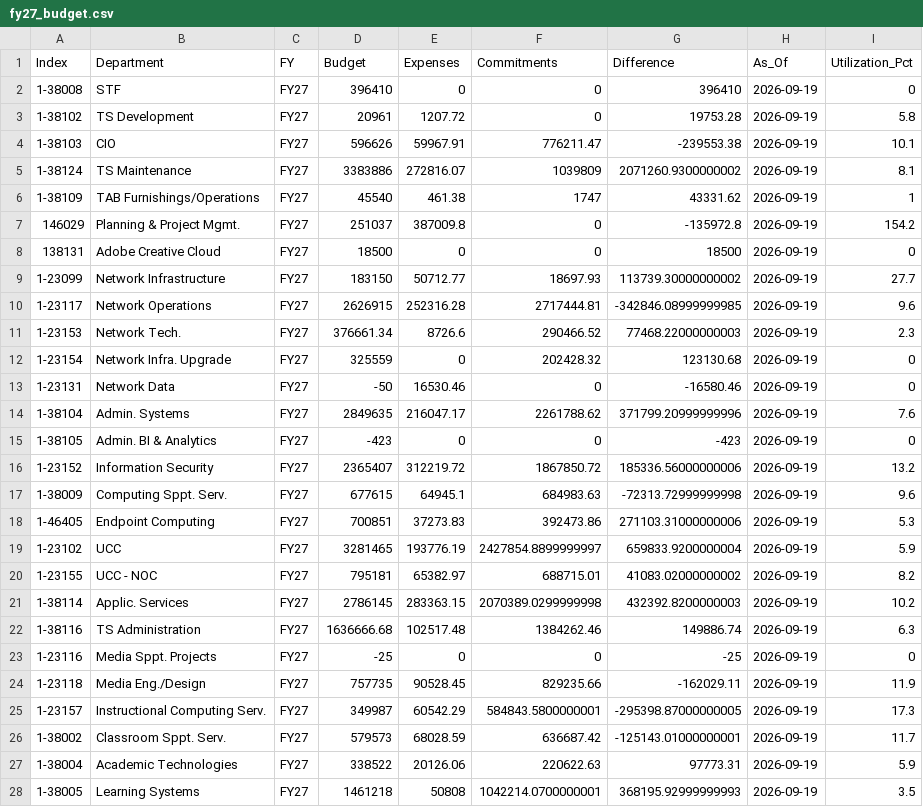
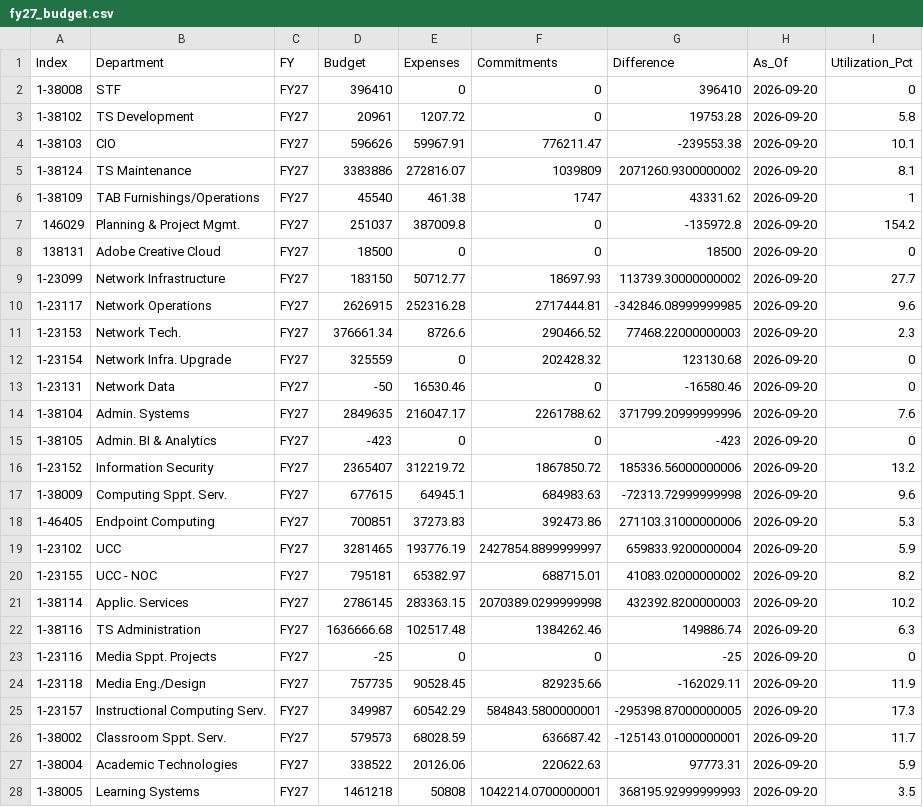
Before and after one commit to Tejesh18/vcu-finance-dashboard, a CSV file: data/fy27_budget.csv, drawn as a sheet; only a part is shown; the diff covers the shown part only.

Commit message:
Automated data refresh: fy27_budget.csv

```diff
--- a/data/fy27_budget.csv
+++ b/data/fy27_budget.csv
@@ -1,28 +1,28 @@
 Index,Department,FY,Budget,Expenses,Commitments,Difference,As_Of,Utilization_Pct
-1-38008,STF,FY27,396410,0,0,396410,2026-09-19,0
-1-38102,TS Development,FY27,20961,1207.72,0,19753.28,2026-09-19,5.8
-1-38103,CIO,FY27,596626,59967.91,776211.47,-239553.38,2026-09-19,10.1
-1-38124,TS Maintenance,FY27,3383886,272816.07,1039809,2071260.9300000002,2026-09-19,8.1
-1-38109,TAB Furnishings/Operations,FY27,45540,461.38,1747,43331.62,2026-09-19,1
-146029,Planning & Project Mgmt.,FY27,251037,387009.8,0,-135972.8,2026-09-19,154.2
-138131,Adobe Creative Cloud,FY27,18500,0,0,18500,2026-09-19,0
-1-23099,Network Infrastructure,FY27,183150,50712.77,18697.93,113739.30000000002,2026-09-19,27.7
-1-23117,Network Operations,FY27,2626915,252316.28,2717444.81,-342846.08999999985,2026-09-19,9.6
-1-23153,Network Tech.,FY27,376661.34,8726.6,290466.52,77468.22000000003,2026-09-19,2.3
-1-23154,Network Infra. Upgrade,FY27,325559,0,202428.32,123130.68,2026-09-19,0
-1-23131,Network Data,FY27,-50,16530.46,0,-16580.46,2026-09-19,0
-1-38104,Admin. Systems,FY27,2849635,216047.17,2261788.62,371799.20999999996,2026-09-19,7.6
-1-38105,Admin. BI & Analytics,FY27,-423,0,0,-423,2026-09-19,0
-1-23152,Information Security,FY27,2365407,312219.72,1867850.72,185336.56000000006,2026-09-19,13.2
-1-38009,Computing Sppt. Serv.,FY27,677615,64945.1,684983.63,-72313.72999999998,2026-09-19,9.6
-1-46405,Endpoint Computing,FY27,700851,37273.83,392473.86,271103.31000000006,2026-09-19,5.3
-1-23102,UCC,FY27,3281465,193776.19,2427854.8899999997,659833.9200000004,2026-09-19,5.9
-1-23155,UCC - NOC,FY27,795181,65382.97,688715.01,41083.02000000002,2026-09-19,8.2
-1-38114,Applic. Services,FY27,2786145,283363.15,2070389.0299999998,432392.8200000003,2026-09-19,10.2
-1-38116,TS Administration,FY27,1636666.68,102517.48,1384262.46,149886.74,2026-09-19,6.3
-1-23116,Media Sppt. Projects,FY27,-25,0,0,-25,2026-09-19,0
-1-23118,Media Eng./Design,FY27,757735,90528.45,829235.66,-162029.11,2026-09-19,11.9
-1-23157,Instructional Computing Serv.,FY27,349987,60542.29,584843.5800000001,-295398.87000000005,2026-09-19,17.3
-1-38002,Classroom Sppt. Serv.,FY27,579573,68028.59,636687.42,-125143.01000000001,2026-09-19,11.7
-1-38004,Academic Technologies,FY27,338522,20126.06,220622.63,97773.31,2026-09-19,5.9
-1-38005,Learning Systems,FY27,1461218,50808,1042214.0700000001,368195.92999999993,2026-09-19,3.5
+1-38008,STF,FY27,396410,0,0,396410,2026-09-20,0
+1-38102,TS Development,FY27,20961,1207.72,0,19753.28,2026-09-20,5.8
+1-38103,CIO,FY27,596626,59967.91,776211.47,-239553.38,2026-09-20,10.1
+1-38124,TS Maintenance,FY27,3383886,272816.07,1039809,2071260.9300000002,2026-09-20,8.1
+1-38109,TAB Furnishings/Operations,FY27,45540,461.38,1747,43331.62,2026-09-20,1
+146029,Planning & Project Mgmt.,FY27,251037,387009.8,0,-135972.8,2026-09-20,154.2
+138131,Adobe Creative Cloud,FY27,18500,0,0,18500,2026-09-20,0
+1-23099,Network Infrastructure,FY27,183150,50712.77,18697.93,113739.30000000002,2026-09-20,27.7
+1-23117,Network Operations,FY27,2626915,252316.28,2717444.81,-342846.08999999985,2026-09-20,9.6
+1-23153,Network Tech.,FY27,376661.34,8726.6,290466.52,77468.22000000003,2026-09-20,2.3
+1-23154,Network Infra. Upgrade,FY27,325559,0,202428.32,123130.68,2026-09-20,0
+1-23131,Network Data,FY27,-50,16530.46,0,-16580.46,2026-09-20,0
+1-38104,Admin. Systems,FY27,2849635,216047.17,2261788.62,371799.20999999996,2026-09-20,7.6
+1-38105,Admin. BI & Analytics,FY27,-423,0,0,-423,2026-09-20,0
+1-23152,Information Security,FY27,2365407,312219.72,1867850.72,185336.56000000006,2026-09-20,13.2
+1-38009,Computing Sppt. Serv.,FY27,677615,64945.1,684983.63,-72313.72999999998,2026-09-20,9.6
+1-46405,Endpoint Computing,FY27,700851,37273.83,392473.86,271103.31000000006,2026-09-20,5.3
+1-23102,UCC,FY27,3281465,193776.19,2427854.8899999997,659833.9200000004,2026-09-20,5.9
+1-23155,UCC - NOC,FY27,795181,65382.97,688715.01,41083.02000000002,2026-09-20,8.2
+1-38114,Applic. Services,FY27,2786145,283363.15,2070389.0299999998,432392.8200000003,2026-09-20,10.2
+1-38116,TS Administration,FY27,1636666.68,102517.48,1384262.46,149886.74,2026-09-20,6.3
+1-23116,Media Sppt. Projects,FY27,-25,0,0,-25,2026-09-20,0
+1-23118,Media Eng./Design,FY27,757735,90528.45,829235.66,-162029.11,2026-09-20,11.9
+1-23157,Instructional Computing Serv.,FY27,349987,60542.29,584843.5800000001,-295398.87000000005,2026-09-20,17.3
+1-38002,Classroom Sppt. Serv.,FY27,579573,68028.59,636687.42,-125143.01000000001,2026-09-20,11.7
+1-38004,Academic Technologies,FY27,338522,20126.06,220622.63,97773.31,2026-09-20,5.9
+1-38005,Learning Systems,FY27,1461218,50808,1042214.0700000001,368195.92999999993,2026-09-20,3.5
```
Also changed, not shown: 10 edited cells elsewhere in this file.
